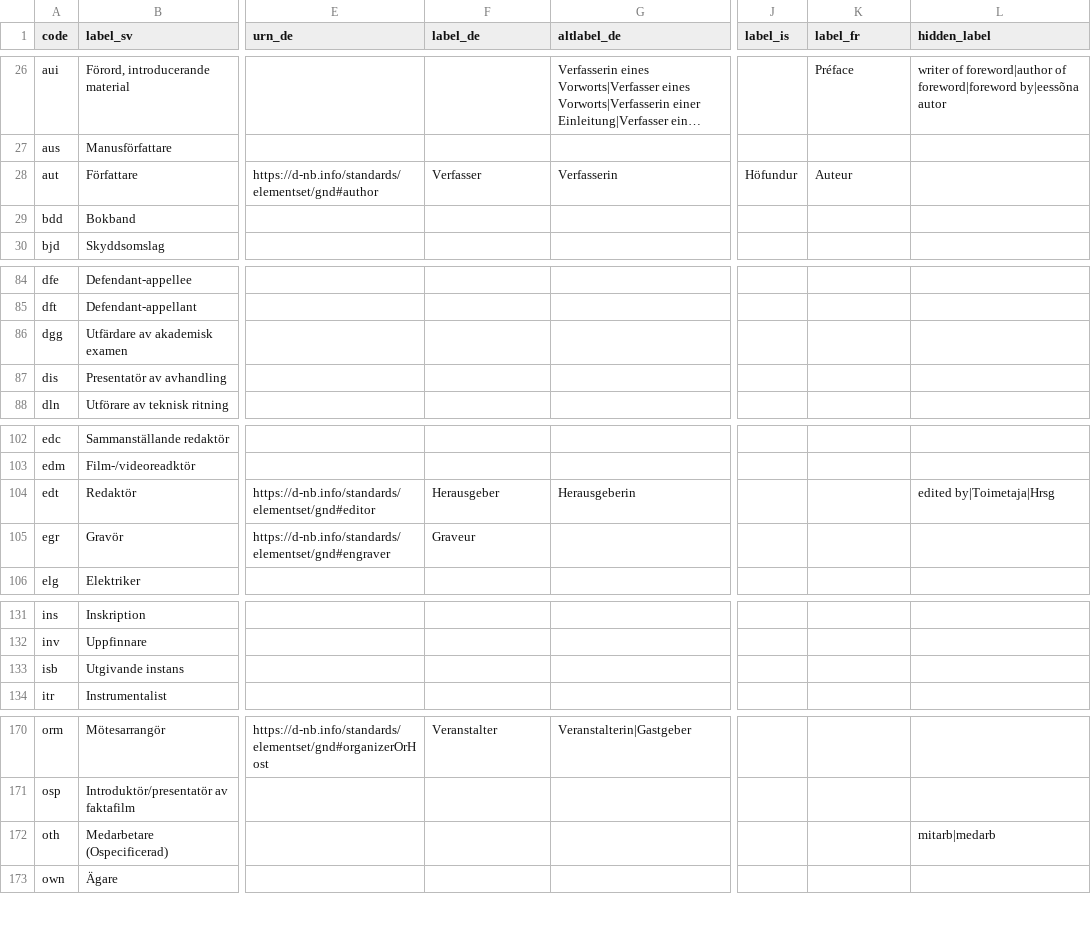
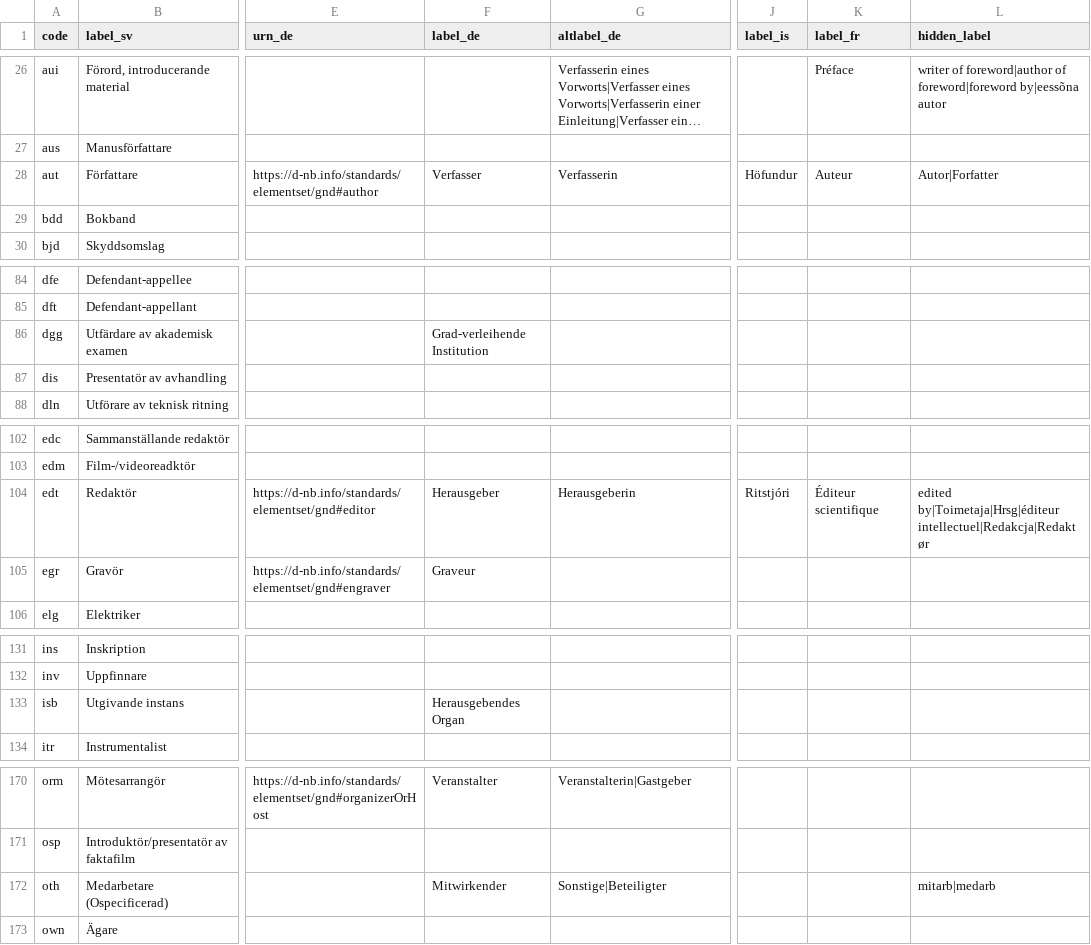
Before and after one commit to libris/definitions, a TSV file: source/funktionskoder.tsv, drawn as a sheet; only a part is shown, gaps mark what is left out; long unchanged cells end in …; the diff covers the shown part only; the diff names each change by its address in the sheet, - before the commit and + after, or states it on an @@ line.

Commit message:
Add more foreign labels to funktionskoder.tsv (#194)
* Add more foreign labels to funktionskoder.tsv

* Add more foreign labels to funktionskoder.tsv

```diff
--- a/source/funktionskoder.tsv
+++ b/source/funktionskoder.tsv
-L28 (hidden_label): (empty)
+L28 (hidden_label): Autor|Forfatter
-F86 (label_de): (empty)
+F86 (label_de): Grad-verleihende Institution
-J104 (label_is): (empty)
+J104 (label_is): Ritstjóri
-K104 (label_fr): (empty)
+K104 (label_fr): Éditeur scientifique
-L104 (hidden_label): edited by|Toimetaja|Hrsg
+L104 (hidden_label): edited by|Toimetaja|Hrsg|éditeur intellectuel|Redakcja|Redaktør
-F133 (label_de): (empty)
+F133 (label_de): Herausgebendes Organ
-F172 (label_de): (empty)
+F172 (label_de): Mitwirkender
-G172 (altlabel_de): (empty)
+G172 (altlabel_de): Sonstige|Beteiligter
```
Also changed, not shown: 3 edited cells elsewhere in this file.
